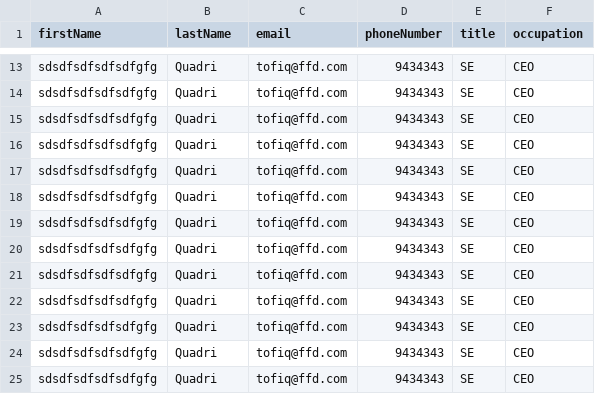
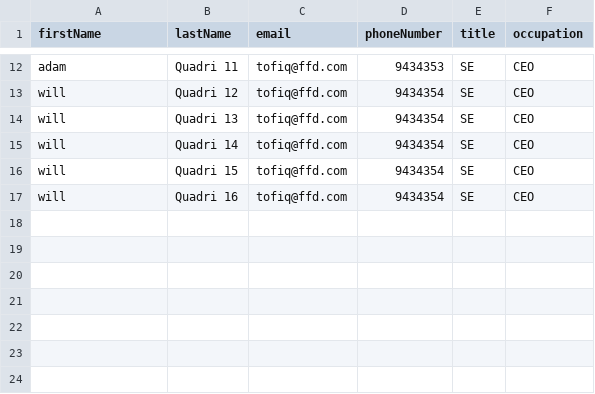
Before and after one commit to andres97473/NodeJs, a CSV file: whatsapp-bot-master/frontend/example/Example.csv, drawn as a sheet; only a part is shown, gaps mark what is left out; removed rows and columns are numbered as before the commit, all else as after; the diff covers the shown part only; the diff names each change by its address in the sheet, - before the commit and + after, or states it on an @@ line.

```diff
--- a/whatsapp-bot-master/frontend/example/Example.csv
+++ b/whatsapp-bot-master/frontend/example/Example.csv
-A12 (firstName): sdsdfsdfsdfsdfgfg
+A12 (firstName): adam
-B12 (lastName): Quadri
+B12 (lastName): Quadri 11
-D12 (phoneNumber): 9434343
+D12 (phoneNumber): 9434353
-A13:A17 (firstName): sdsdfsdfsdfsdfgfg
+A13:A17 (firstName): will
-B13 (lastName): Quadri
+B13 (lastName): Quadri 12
-D13:D17 (phoneNumber): 9434343
+D13:D17 (phoneNumber): 9434354
-B14 (lastName): Quadri
+B14 (lastName): Quadri 13
-B15 (lastName): Quadri
+B15 (lastName): Quadri 14
-B16 (lastName): Quadri
+B16 (lastName): Quadri 15
-B17 (lastName): Quadri
+B17 (lastName): Quadri 16
-row 19: sdsdfsdfsdfsdfgfg | Quadri | tofiq@ffd.com | 9434343 | SE | CEO
-row 20: sdsdfsdfsdfsdfgfg | Quadri | tofiq@ffd.com | 9434343 | SE | CEO
-row 21: sdsdfsdfsdfsdfgfg | Quadri | tofiq@ffd.com | 9434343 | SE | CEO
-row 22: sdsdfsdfsdfsdfgfg | Quadri | tofiq@ffd.com | 9434343 | SE | CEO
-row 23: sdsdfsdfsdfsdfgfg | Quadri | tofiq@ffd.com | 9434343 | SE | CEO
-row 24: sdsdfsdfsdfsdfgfg | Quadri | tofiq@ffd.com | 9434343 | SE | CEO
-row 25: sdsdfsdfsdfsdfgfg | Quadri | tofiq@ffd.com | 9434343 | SE | CEO
```
Also changed, not shown: 1 removed row and 29 edited cells elsewhere in this file, 2 other files.
